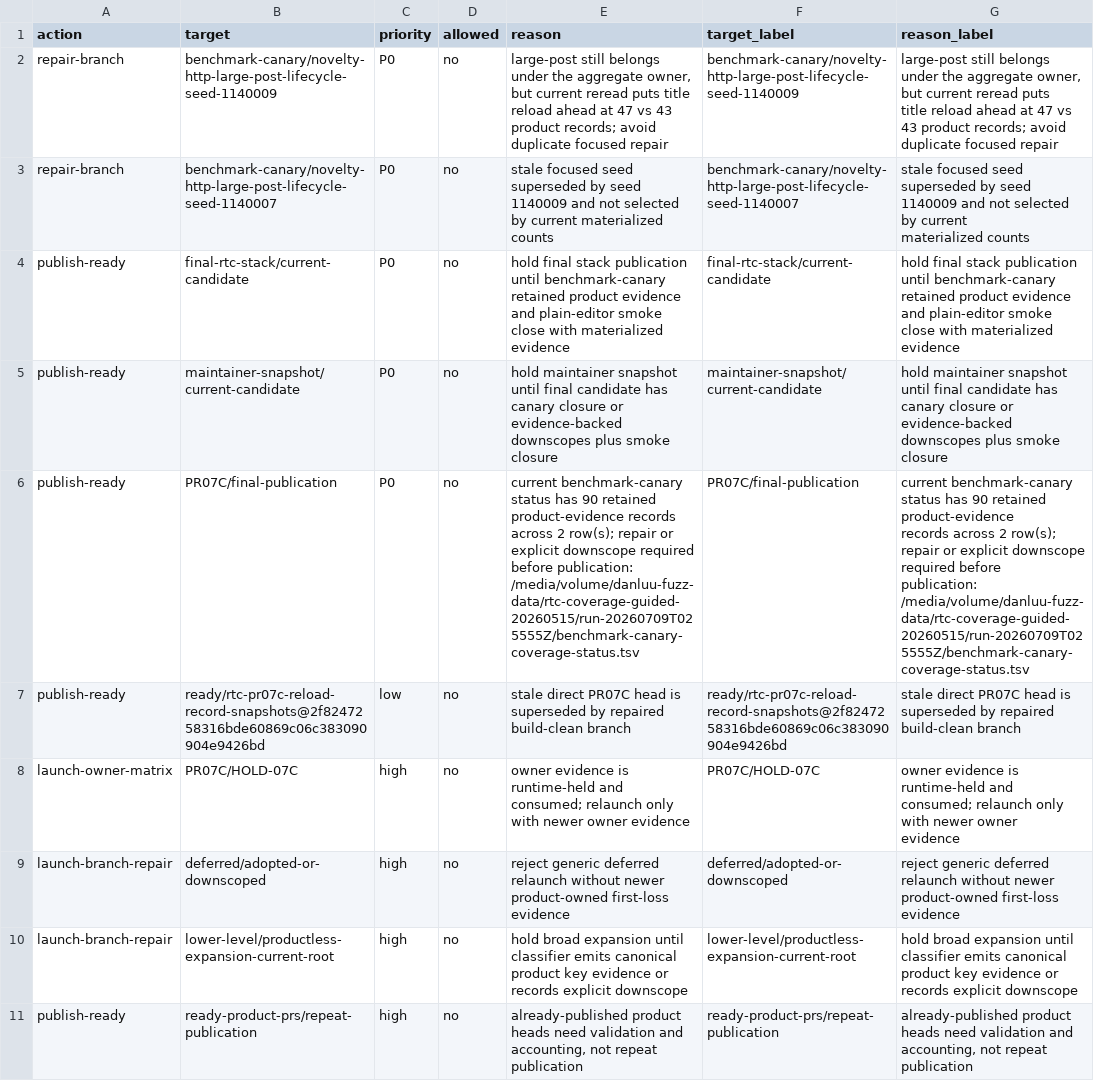
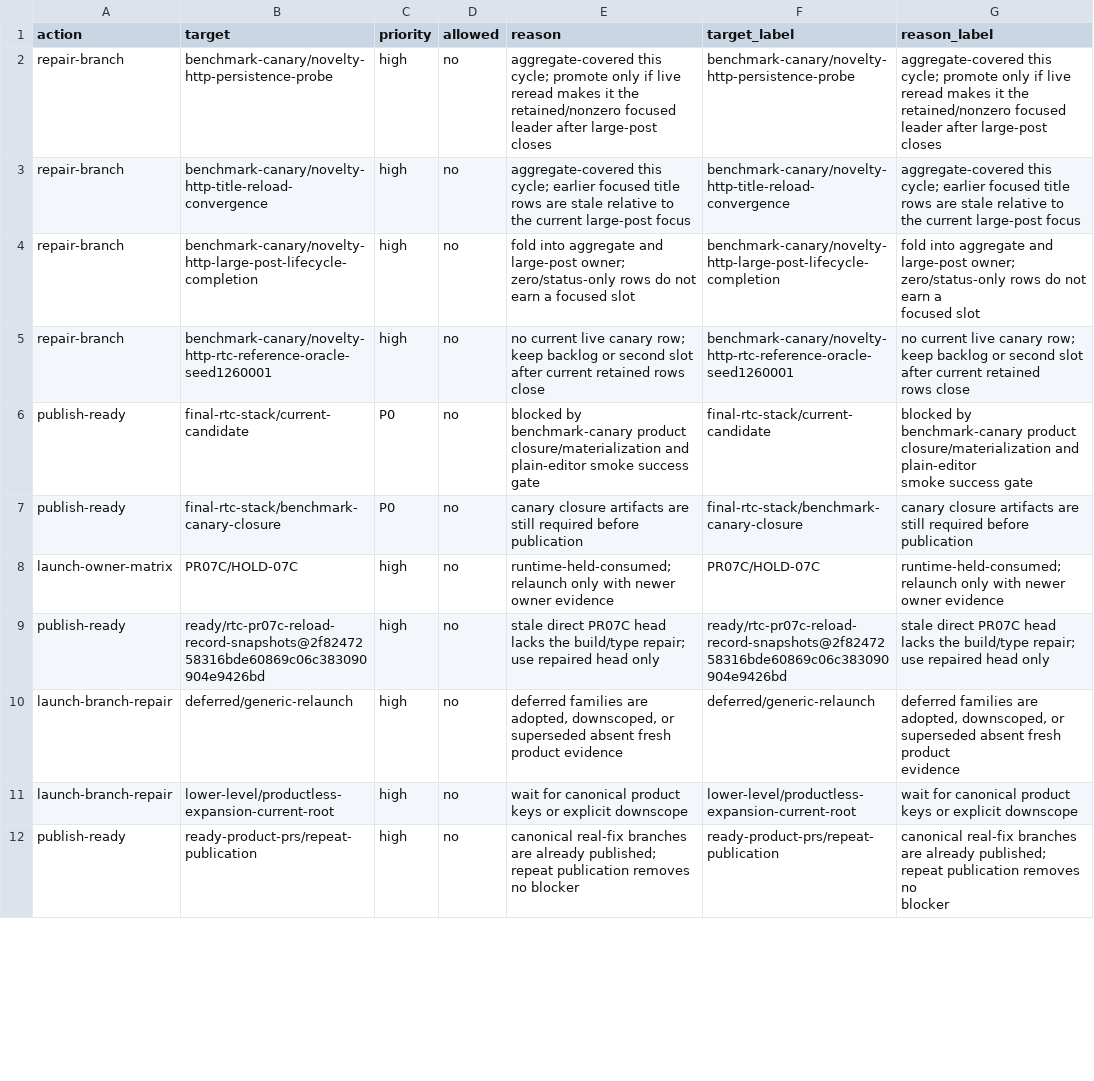
Before and after one commit to danluu/gutenberg, a CSV file: docs/explanations/architecture/rtc-jetstream2-fuzz-trends-20260515/data/pr_loop_blocked_decisions.csv, drawn as a sheet; only a part is shown; removed rows and columns are numbered as before the commit, all else as after; ↵ is a line break in a cell; the diff covers the shown part only; the diff names each change by its address in the sheet, - before the commit and + after, or states it on an @@ line.

```diff
--- a/docs/explanations/architecture/rtc-jetstream2-fuzz-trends-20260515/data/pr_loop_blocked_decisions.csv
+++ b/docs/explanations/architecture/rtc-jetstream2-fuzz-trends-20260515/data/pr_loop_blocked_decisions.csv
+row 2: repair-branch | benchmark-canary/novelty-http-persistence-probe | high | no | aggregate-covered this cycle; promote only if live reread makes it the retained/nonzero focused leader after large-post closes | benchmark-canary/novelty-http-persistence-probe | aggregate-covered this cycle; promote only if live reread makes it the ↵ retained/nonzero focused leader after large-post closes
-B3 (target): benchmark-canary/novelty-http-large-post-lifecycle-seed-1140009
+B3 (target): benchmark-canary/novelty-http-title-reload-convergence
-C3 (priority): P0
+C3 (priority): high
-E3 (reason): large-post still belongs under the aggregate owner, but current reread puts title reload ahead at 47 vs 43 product records; avoid duplicate focused repair
+E3 (reason): aggregate-covered this cycle; earlier focused title rows are stale relative to the current large-post focus
-F3 (target_label): benchmark-canary/novelty-http-large-post-lifecycle-seed-1140009
+F3 (target_label): benchmark-canary/novelty-http-title-reload-convergence
-G3 (reason_label): large-post still belongs under the aggregate owner, but current reread puts ↵ title reload ahead at 47 vs 43 product records; avoid duplicate focused repair
+G3 (reason_label): aggregate-covered this cycle; earlier focused title rows are stale relative to ↵ the current large-post focus
+row 4: repair-branch | benchmark-canary/novelty-http-large-post-lifecycle-completion | high | no | fold into aggregate and large-post owner; zero/status-only rows do not earn a focused slot | benchmark-canary/novelty-http-large-post-lifecycle-completion | fold into aggregate and large-post owner; zero/status-only rows do not earn a ↵ focused slot
-B5 (target): benchmark-canary/novelty-http-large-post-lifecycle-seed-1140007
+B5 (target): benchmark-canary/novelty-http-rtc-reference-oracle-seed1260001
-C5 (priority): P0
+C5 (priority): high
-E5 (reason): stale focused seed superseded by seed 1140009 and not selected by current materialized counts
+E5 (reason): no current live canary row; keep backlog or second slot after current retained rows close
-F5 (target_label): benchmark-canary/novelty-http-large-post-lifecycle-seed-1140007
+F5 (target_label): benchmark-canary/novelty-http-rtc-reference-oracle-seed1260001
-G5 (reason_label): stale focused seed superseded by seed 1140009 and not selected by current ↵ materialized counts
+G5 (reason_label): no current live canary row; keep backlog or second slot after current retained ↵ rows close
-E6 (reason): hold final stack publication until benchmark-canary retained product evidence and plain-editor smoke close with materialized evidence
+E6 (reason): blocked by benchmark-canary product closure/materialization and plain-editor smoke success gate
-G6 (reason_label): hold final stack publication until benchmark-canary retained product evidence ↵ and plain-editor smoke close with materialized evidence
+G6 (reason_label): blocked by benchmark-canary product closure/materialization and plain-editor ↵ smoke success gate
-B7 (target): maintainer-snapshot/current-candidate
+B7 (target): final-rtc-stack/benchmark-canary-closure
-E7 (reason): hold maintainer snapshot until final candidate has canary closure or evidence-backed downscopes plus smoke closure
+E7 (reason): canary closure artifacts are still required before publication
-F7 (target_label): maintainer-snapshot/current-candidate
+F7 (target_label): final-rtc-stack/benchmark-canary-closure
-G7 (reason_label): hold maintainer snapshot until final candidate has canary closure or ↵ evidence-backed downscopes plus smoke closure
+G7 (reason_label): canary closure artifacts are still required before publication
-row 6: publish-ready | PR07C/final-publication | P0 | no | current benchmark-canary status has 90 retained product-evidence records across 2 row(s); repair or explicit downscope required before publication: /media/volume/danluu-fuzz-data/rtc-coverage-guided-20260515/run-20260709T025555Z/benchmark-canary-coverage-status.tsv | PR07C/final-publication | current benchmark-canary status has 90 retained product-evidence ↵ records across 2 row(s); repair or explicit downscope required before ↵ publication: /media/volume/danluu-fuzz-data/rtc-coverage-guided-20260515/run-20260709T025555Z/benchmark-canary-coverage-status.tsv
-row 7: publish-ready | ready/rtc-pr07c-reload-record-snapshots@2f8247258316bde60869c06c383090904e9426bd | low | no | stale direct PR07C head is superseded by repaired build-clean branch | ready/rtc-pr07c-reload-record-snapshots@2f8247258316bde60869c06c383090904e9426bd | stale direct PR07C head is superseded by repaired build-clean branch
-E8 (reason): owner evidence is runtime-held and consumed; relaunch only…
+E8 (reason): runtime-held-consumed; relaunch only…
-G8 (reason_label): owner evidence is runtime-held and consumed; relaunch only…
+G8 (reason_label): runtime-held-consumed; relaunch only…
+row 9: publish-ready | ready/rtc-pr07c-reload-record-snapshots@2f8247258316bde60869c06c383090904e9426bd | high | no | stale direct PR07C head lacks the build/type repair; use repaired head only | ready/rtc-pr07c-reload-record-snapshots@2f8247258316bde60869c06c383090904e9426bd | stale direct PR07C head lacks the build/type repair; use repaired head only
-B10 (target): deferred/adopted-or-downscoped
+B10 (target): deferred/generic-relaunch
-E10 (reason): reject generic deferred relaunch without newer product-owned first-loss evidence
+E10 (reason): deferred families are adopted, downscoped, or superseded absent fresh product evidence
-F10 (target_label): deferred/adopted-or-downscoped
+F10 (target_label): deferred/generic-relaunch
-G10 (reason_label): reject generic deferred relaunch without newer product-owned first-loss evidence
+G10 (reason_label): deferred families are adopted, downscoped, or superseded absent fresh product ↵ evidence
-E11 (reason): hold broad expansion until classifier emits canonical product key evidence or records explicit downscope
+E11 (reason): wait for canonical product keys or explicit downscope
-G11 (reason_label): hold broad expansion until classifier emits canonical product key evidence or ↵ records explicit downscope
+G11 (reason_label): wait for canonical product keys or explicit downscope
-E12 (reason): already-published product heads need validation and accounting, not repeat publication
+E12 (reason): canonical real-fix branches are already published; repeat publication removes no blocker
-G12 (reason_label): already-published product heads need validation and accounting, not repeat ↵ publication
+G12 (reason_label): canonical real-fix branches are already published; repeat publication removes no ↵ blocker
```
Also changed, not shown: 1 removed row and 6 edited cells elsewhere in this file, docs/explanations/architecture/rtc-jetstream2-fuzz-trends-20260515/data/bug_effectiveness_by_profile.csv, docs/explanations/architecture/rtc-jetstream2-fuzz-trends-20260515/data/bug_findings.csv, 53 other files.
